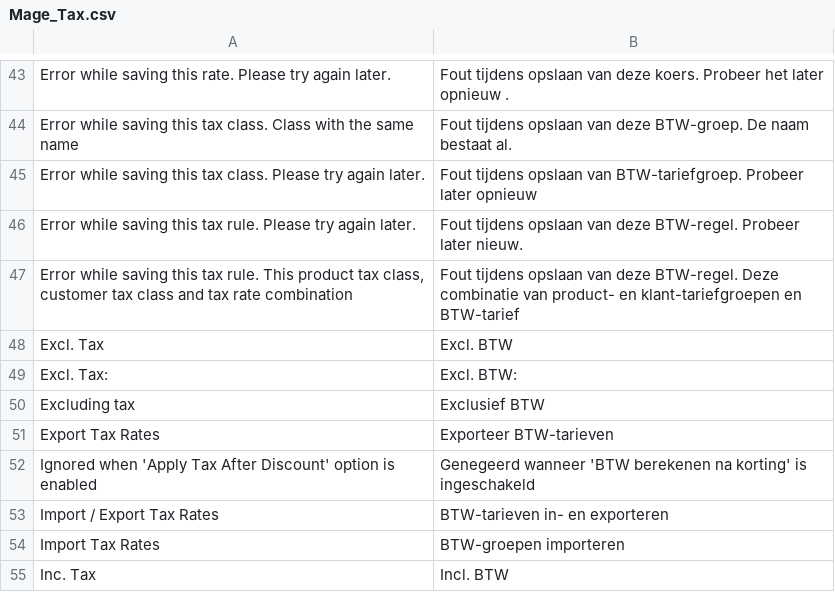
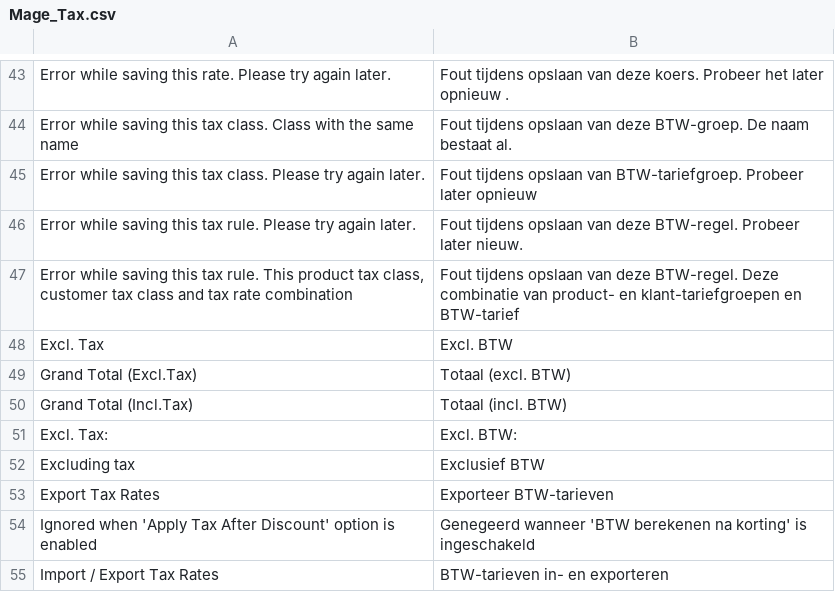
Before and after one commit to attilai/hol_test, a CSV file: app/locale/nl_NL/Mage_Tax.csv, drawn as a sheet; only a part is shown, gaps mark what is left out; the shorter side is filled out with more unchanged rows; the diff names each change by its address in the sheet, - before the commit and + after, or states it on an @@ line.

```diff
--- a/app/locale/nl_NL/Mage_Tax.csv
+++ b/app/locale/nl_NL/Mage_Tax.csv
+row 49: Grand Total (Excl.Tax) | Totaal (excl. BTW)
+row 50: Grand Total (Incl.Tax) | Totaal (incl. BTW)
```
Also changed, not shown: 15 other files.
